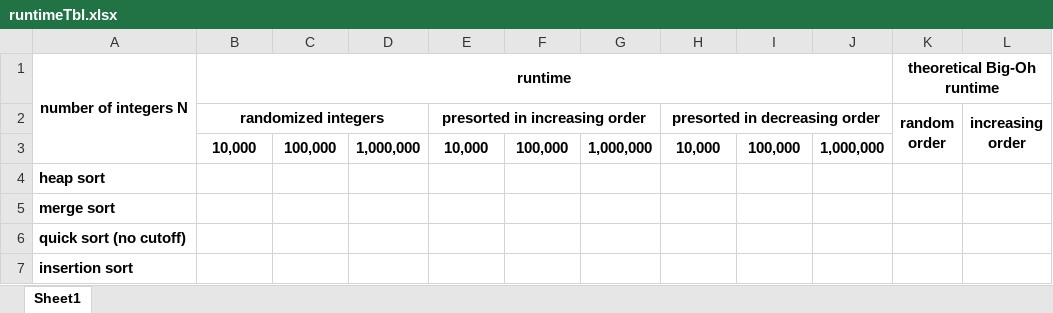
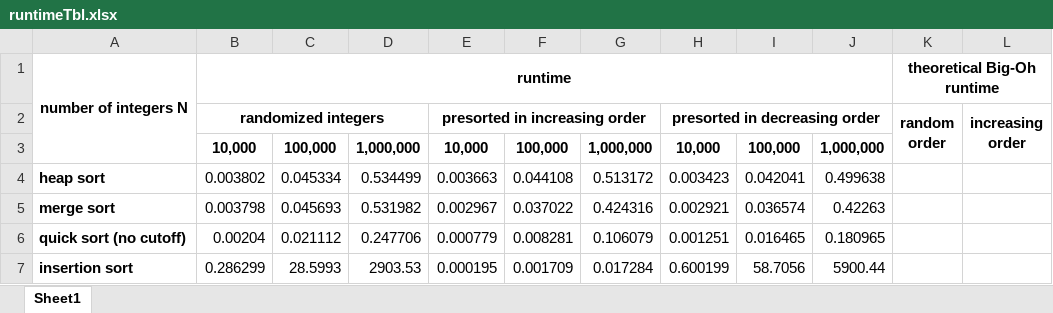
Before and after one commit to anr66/data_structures_project_3, an Excel workbook: runtimeTbl.xlsx, sheet Sheet1, drawn as a sheet; only a part is shown; values as stored, in another font and other column widths than the file's, no borders; charts and pictures not drawn; the diff names each change by its address in the sheet, - before the commit and + after, or states it on an @@ line.

Commit message:
Add updated excel table from google sheets

```diff
--- a/runtimeTbl.xlsx (sheet Sheet1)
+++ b/runtimeTbl.xlsx (sheet Sheet1)
-B4 (randomized integers): (empty)
+B4 (randomized integers): 0.003802
-C4: (empty)
+C4: 0.045334
-D4: (empty)
+D4: 0.534499
-E4 (presorted in increasing order): (empty)
+E4 (presorted in increasing order): 0.003663
-F4: (empty)
+F4: 0.044108
-G4: (empty)
+G4: 0.513172
-H4 (presorted in decreasing order): (empty)
+H4 (presorted in decreasing order): 0.003423
-I4: (empty)
+I4: 0.042041
-J4: (empty)
+J4: 0.499638
-B5 (randomized integers): (empty)
+B5 (randomized integers): 0.003798
-C5: (empty)
+C5: 0.045693
-D5: (empty)
+D5: 0.531982
-E5 (presorted in increasing order): (empty)
+E5 (presorted in increasing order): 0.002967
-F5: (empty)
+F5: 0.037022
-G5: (empty)
+G5: 0.424316
-H5 (presorted in decreasing order): (empty)
+H5 (presorted in decreasing order): 0.002921
-I5: (empty)
+I5: 0.036574
-J5: (empty)
+J5: 0.42263
-B6 (randomized integers): (empty)
+B6 (randomized integers): 0.00204
-C6: (empty)
+C6: 0.021112
-D6: (empty)
+D6: 0.247706
-E6 (presorted in increasing order): (empty)
+E6 (presorted in increasing order): 0.000779
-F6: (empty)
+F6: 0.008281
-G6: (empty)
+G6: 0.106079
-H6 (presorted in decreasing order): (empty)
+H6 (presorted in decreasing order): 0.001251
-I6: (empty)
+I6: 0.016465
-J6: (empty)
+J6: 0.180965
-B7 (randomized integers): (empty)
+B7 (randomized integers): 0.286299
-C7: (empty)
+C7: 28.5993
-D7: (empty)
+D7: 2903.53
-E7 (presorted in increasing order): (empty)
+E7 (presorted in increasing order): 0.000195
-F7: (empty)
+F7: 0.001709
-G7: (empty)
+G7: 0.017284
-H7 (presorted in decreasing order): (empty)
+H7 (presorted in decreasing order): 0.600199
-I7: (empty)
+I7: 58.7056
-J7: (empty)
+J7: 5900.44
```
Also changed, not shown: charts or pictures.
